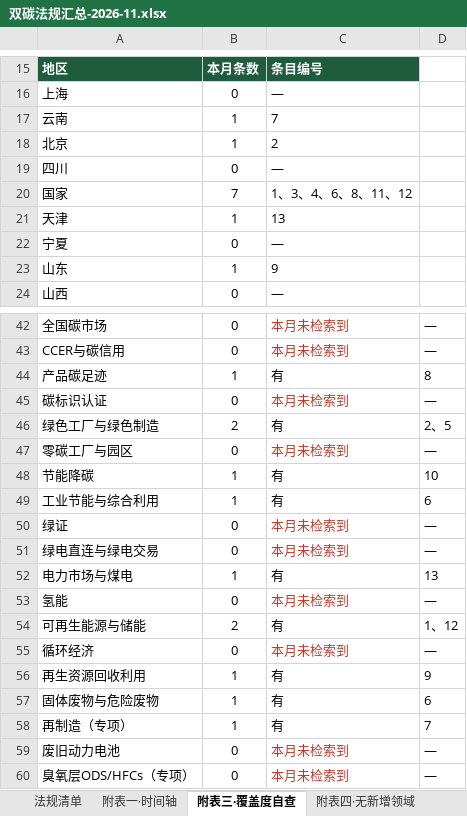
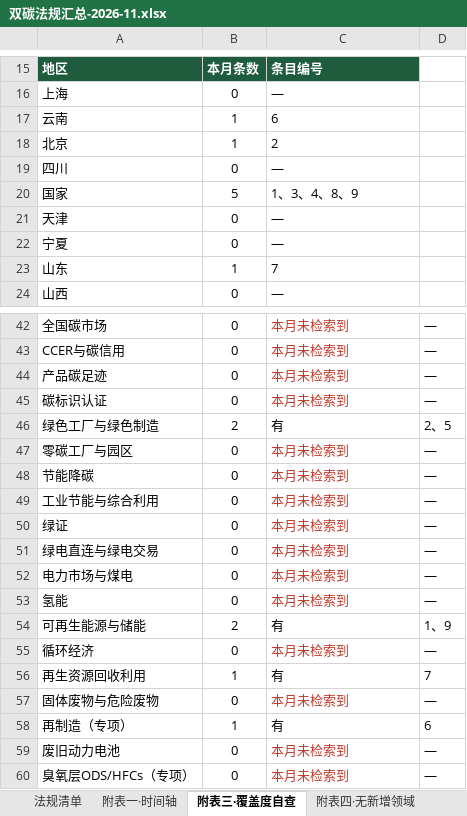
Before and after one commit to panyanosakana/carbon-law-watch, an Excel workbook: output/双碳法规汇总-2026-11.xlsx, sheet 附表三·覆盖度自查, drawn as a sheet; only a part is shown, gaps mark what is left out; values as stored, in another font and other column widths than the file's, no borders; the diff covers the shown part only; the diff names each change by its address in the sheet, - before the commit and + after, or states it on an @@ line.

```diff
--- a/output/双碳法规汇总-2026-11.xlsx (sheet 附表三·覆盖度自查)
+++ b/output/双碳法规汇总-2026-11.xlsx (sheet 附表三·覆盖度自查)
-C17: 7
+C17: 6
-B20: 7
+B20: 5
-C20: 1、3、4、6、8、11、12
+C20: 1、3、4、8、9
-B21: 1
+B21: 0
-C21: 13
+C21: —
-C23: 9
+C23: 7
-B44: 1
+B44: 0
-C44: 有
+C44: 本月未检索到
-C44 text colour: black
+C44 text colour: #C0392B
-D44: 8
+D44: —
-B48:B49: 1
+B48:B49: 0
-C48:C49: 有
+C48:C49: 本月未检索到
-C48:C49 text colour: black
+C48:C49 text colour: #C0392B
-D48: 10
+D48: —
-D49: 6
+D49: —
-B52: 1
+B52: 0
-C52: 有
+C52: 本月未检索到
-C52 text colour: black
+C52 text colour: #C0392B
-D52: 13
+D52: —
-D54: 1、12
+D54: 1、9
-D56: 9
+D56: 7
-B57: 1
+B57: 0
-C57: 有
+C57: 本月未检索到
-C57 text colour: black
+C57 text colour: #C0392B
-D57: 6
+D57: —
-D58: 7
+D58: 6
```
Also changed, not shown: 7 edited cells elsewhere in this sheet, sheet 采集概览, sheet 法规清单, sheet 附表五·待核项, sheet 附表一·时间轴, sheet 附表四·无新增领域, 3 other files.
